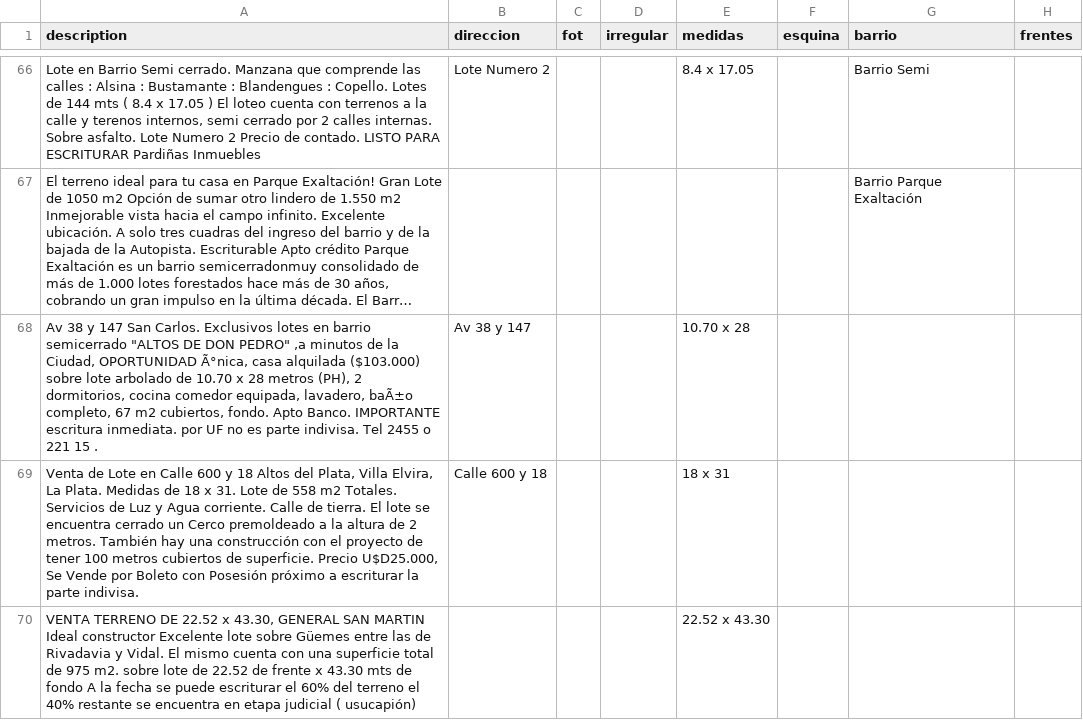
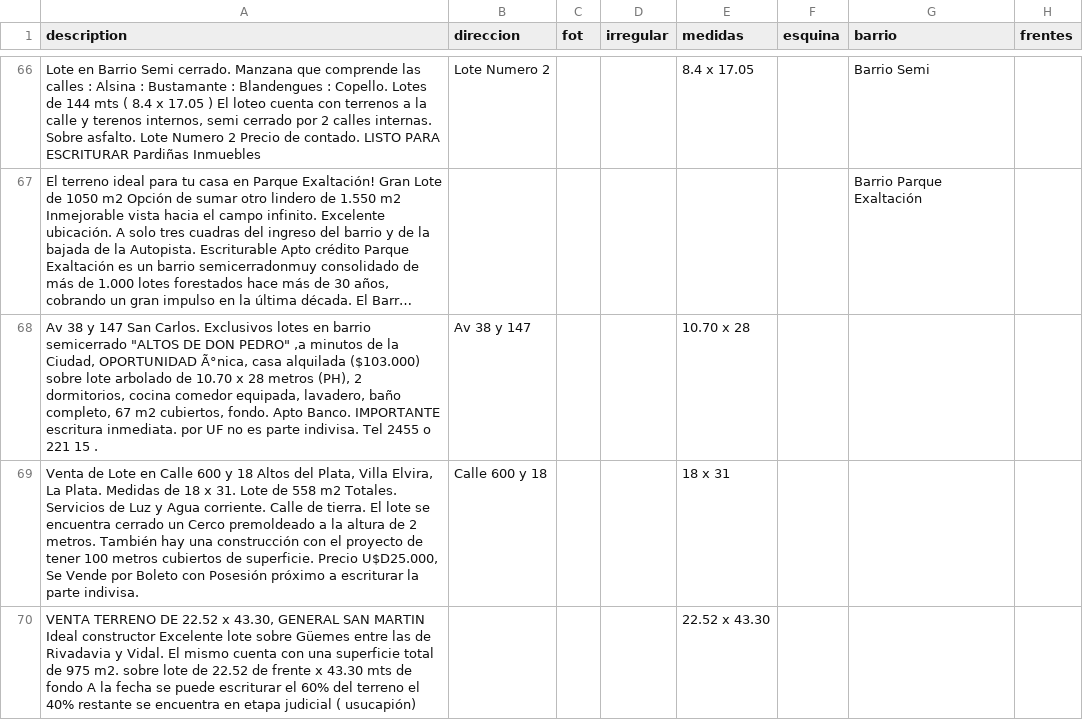
Before and after one commit to cientopolis/OVS-extractor-idis, a CSV file: output/rbm.csv, drawn as a sheet; only a part is shown, gaps mark what is left out; long unchanged cells end in …; the diff covers the shown part only; the diff names each change by its address in the sheet, - before the commit and + after, or states it on an @@ line.

```diff
--- a/output/rbm.csv
+++ b/output/rbm.csv
-A68 (description): …equipada, lavadero, baÃ±o completo, 67…
+A68 (description): …equipada, lavadero, baño completo, 67…
```
Also changed, not shown: 20 edited cells elsewhere in this file, 2 other files.
